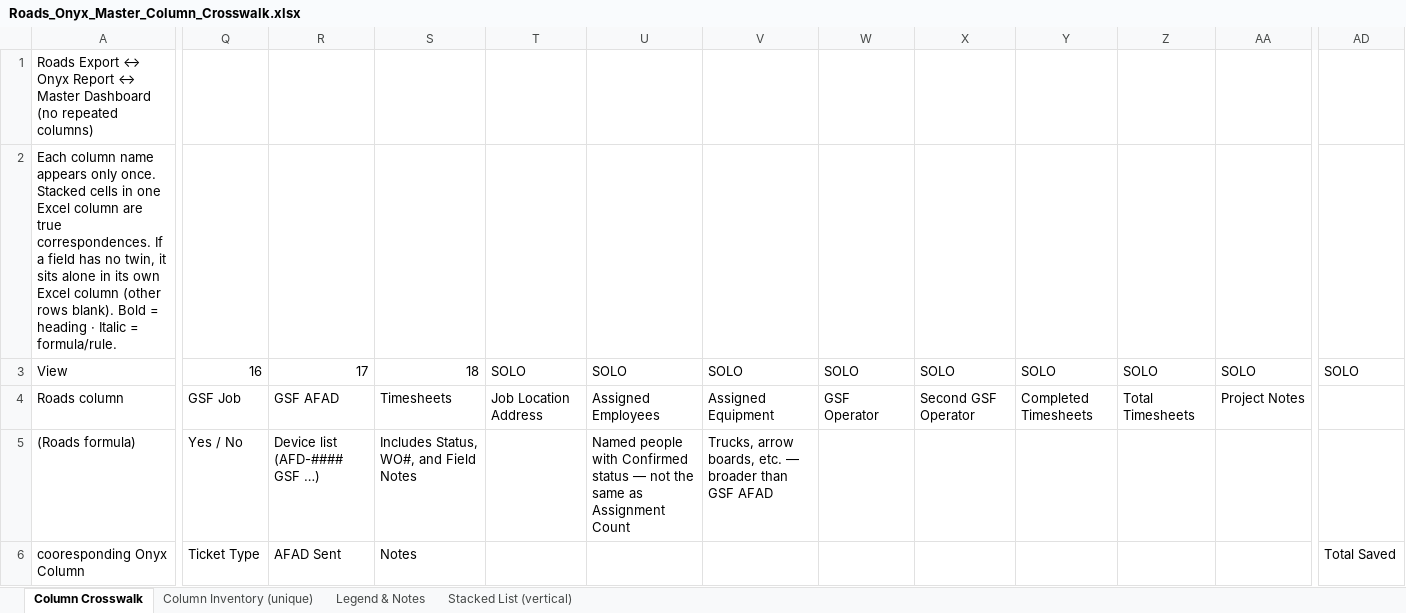
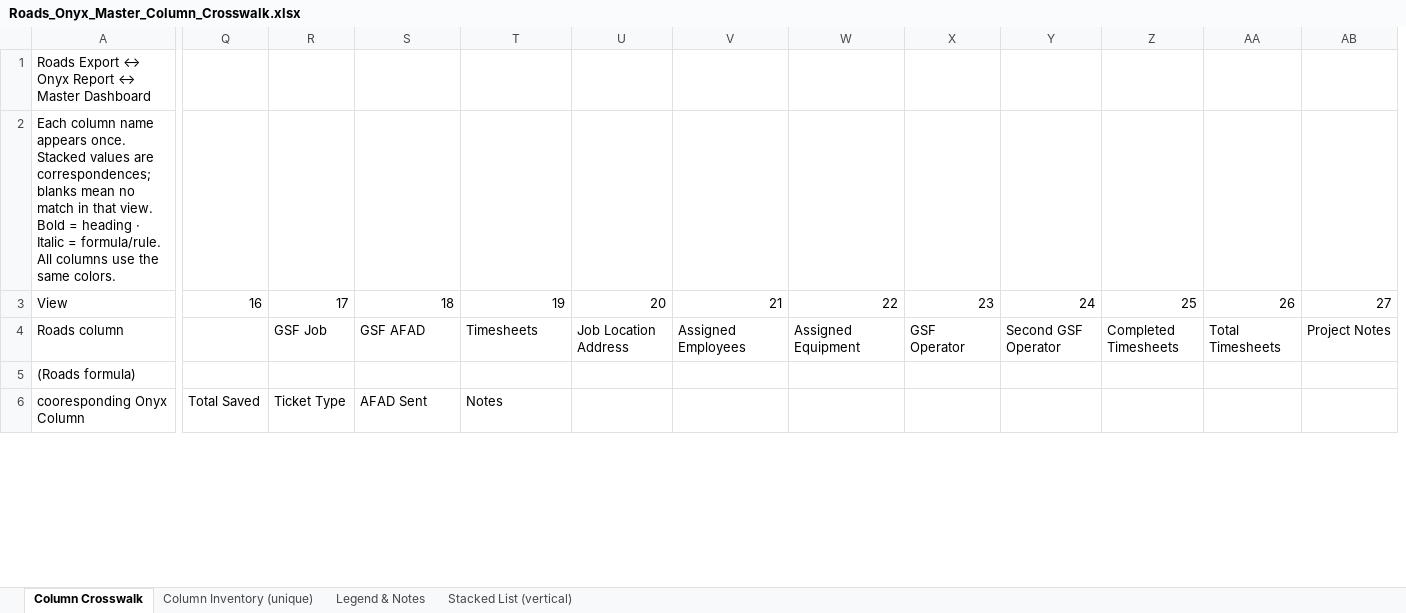
Before and after one commit to echenry6f/Costa-Rica-ecommerce, an Excel workbook: Roads_Onyx_Master_Column_Crosswalk.xlsx, sheet Column Crosswalk, drawn as a sheet; only a part is shown, gaps mark what is left out; values as stored, in another font and other column widths than the file's, no cell formats; removed rows and columns are numbered as before the commit, all else as after; the diff covers the shown part only; the diff names each change by its address in the sheet, - before the commit and + after, or states it on an @@ line.

```diff
--- a/Roads_Onyx_Master_Column_Crosswalk.xlsx (sheet Column Crosswalk)
+++ b/Roads_Onyx_Master_Column_Crosswalk.xlsx (sheet Column Crosswalk)
+column Q, rows 3-6: 16 |  |  | Total Saved
-column AD, rows 3-6: SOLO |  |  | Total Saved
-A1: …Master Dashboard (no repeated columns)
+A1: …Master Dashboard
-A2: …name appears only once. Stacked cells in one Excel column are true correspondences. If a field has no twin, it sits alone in its own Excel column (other rows blank). Bold = heading · Italic = formula/rule.
+A2: …name appears once. Stacked values are correspondences; blanks mean no match in that view. Bold = heading · Italic = formula/rule. All columns use the same colors.
-R3: 16
+R3: 17
-S3: 17
+S3: 18
-T3: 18
+T3: 19
-U3: SOLO
+U3: 20
-V3: SOLO
+V3: 21
-W3: SOLO
+W3: 22
-X3: SOLO
+X3: 23
-Y3: SOLO
+Y3: 24
-Z3: SOLO
+Z3: 25
-AA3: SOLO
+AA3: 26
-AB3: SOLO
+AB3: 27
-R5: Yes / No
+R5: (empty)
-S5: Device list (AFD-#### GSF …)
+S5: (empty)
-T5: Includes Status, WO#, and Field Notes
+T5: (empty)
-V5: Named people with Confirmed status — not the same as Assignment Count
+V5: (empty)
-W5: Trucks, arrow boards, etc. — broader than GSF AFAD
+W5: (empty)
```
Also changed, not shown: 10 edited cells elsewhere in this sheet, sheet Column Inventory (unique), sheet Stacked List (vertical), sheet Legend & Notes, cell formats.
